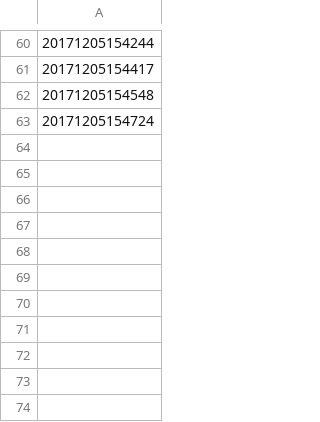
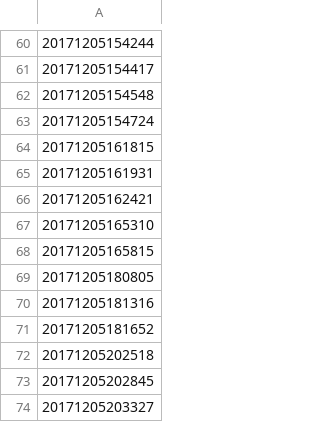
Before and after one commit to KitamuraDaichi/ContentsDistance, a CSV file: send_start_time.csv, drawn as a sheet; only a part is shown, gaps mark what is left out; the diff names each change by its address in the sheet, - before the commit and + after, or states it on an @@ line.

```diff
--- a/send_start_time.csv
+++ b/send_start_time.csv
+row 64: 20171205161815
+row 65: 20171205161931
+row 66: 20171205162421
+row 67: 20171205165310
+row 68: 20171205165815
+row 69: 20171205180805
+row 70: 20171205181316
+row 71: 20171205181652
+row 72: 20171205202518
+row 73: 20171205202845
+row 74: 20171205203327
```
Also changed, not shown: 9 other files.
